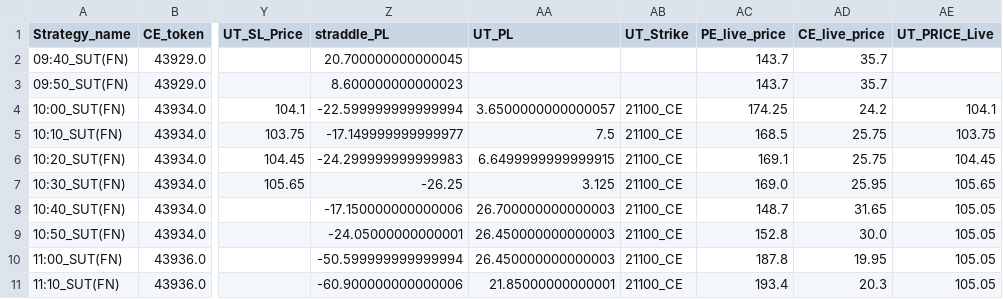
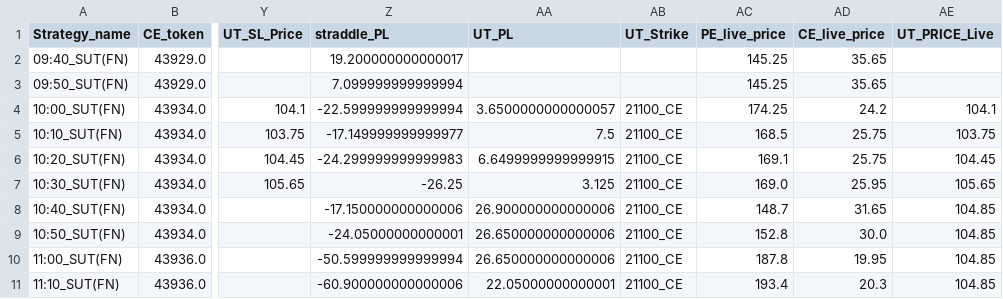
Before and after one commit to qjugglers/Dashboard, a CSV file: last_dataframe_79434689_SUT.csv, drawn as a sheet; only a part is shown, gaps mark what is left out; the diff names each change by its address in the sheet, - before the commit and + after, or states it on an @@ line.

Commit message:
Updated CSV files automatically

```diff
--- a/last_dataframe_79434689_SUT.csv
+++ b/last_dataframe_79434689_SUT.csv
-Z2 (straddle_PL): 20.700000000000045
+Z2 (straddle_PL): 19.200000000000017
-AC2:AC3 (PE_live_price): 143.7
+AC2:AC3 (PE_live_price): 145.25
-AD2:AD3 (CE_live_price): 35.7
+AD2:AD3 (CE_live_price): 35.65
-Z3 (straddle_PL): 8.600000000000023
+Z3 (straddle_PL): 7.099999999999994
-AA8 (UT_PL): 26.700000000000003
+AA8 (UT_PL): 26.900000000000006
-AE8:AE11 (UT_PRICE_Live): 105.05
+AE8:AE11 (UT_PRICE_Live): 104.85
-AA9:AA10 (UT_PL): 26.450000000000003
+AA9:AA10 (UT_PL): 26.650000000000006
-AA11 (UT_PL): 21.85000000000001
+AA11 (UT_PL): 22.05000000000001
```
